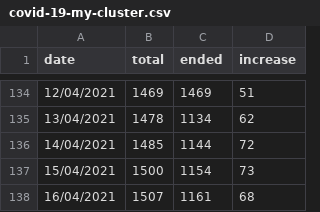
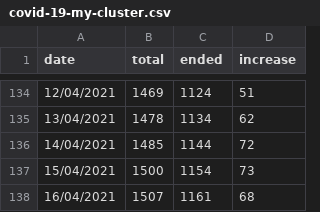
Before and after one commit to ynshung/covid-19-malaysia, a CSV file: covid-19-my-cluster.csv, drawn as a sheet; only a part is shown, gaps mark what is left out; the diff covers the shown part only.

Commit message:
Fixed all 'ended' errors

```diff
--- a/covid-19-my-cluster.csv
+++ b/covid-19-my-cluster.csv
@@ -134,2 +134,2 @@ date,total,ended,increase
-12/04/2021,1469,1469,51
+12/04/2021,1469,1124,51
 13/04/2021,1478,1134,62
```
Also changed, not shown: 27 edited cells elsewhere in this file.
